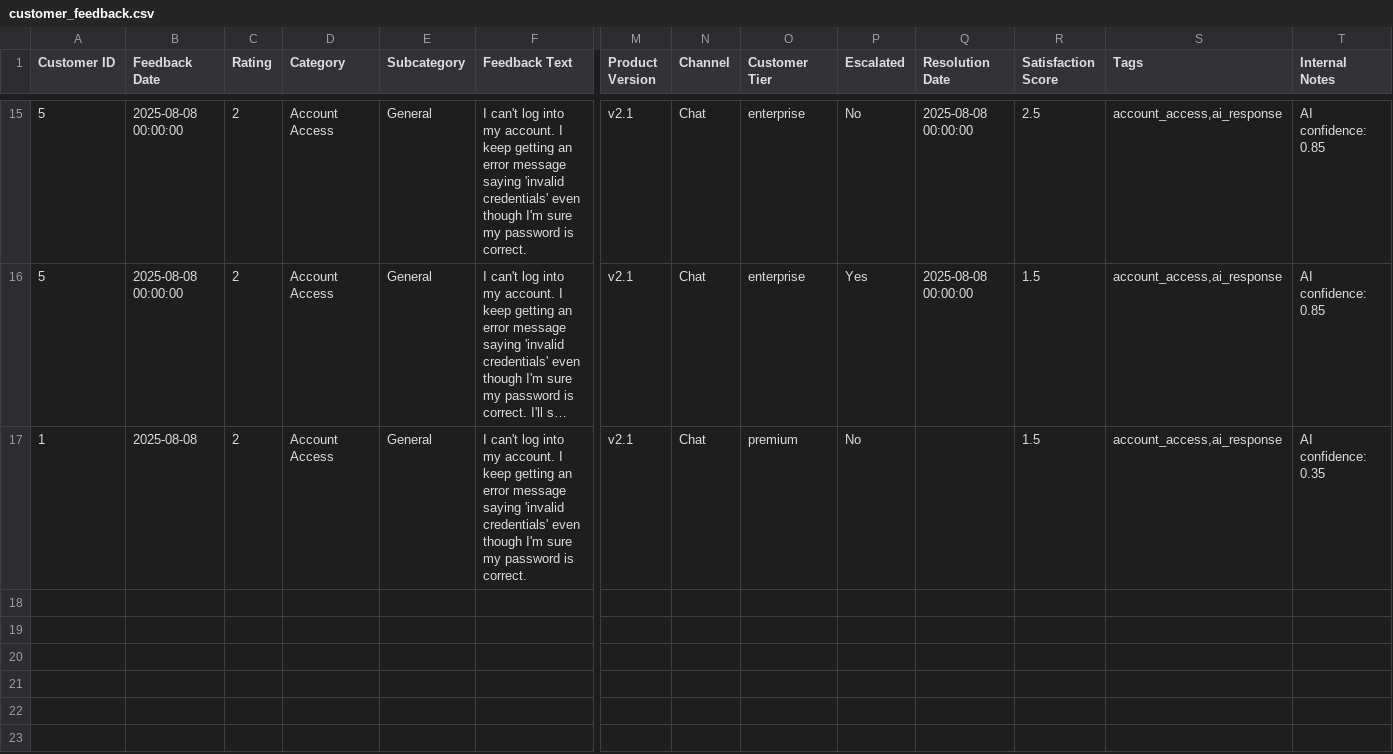
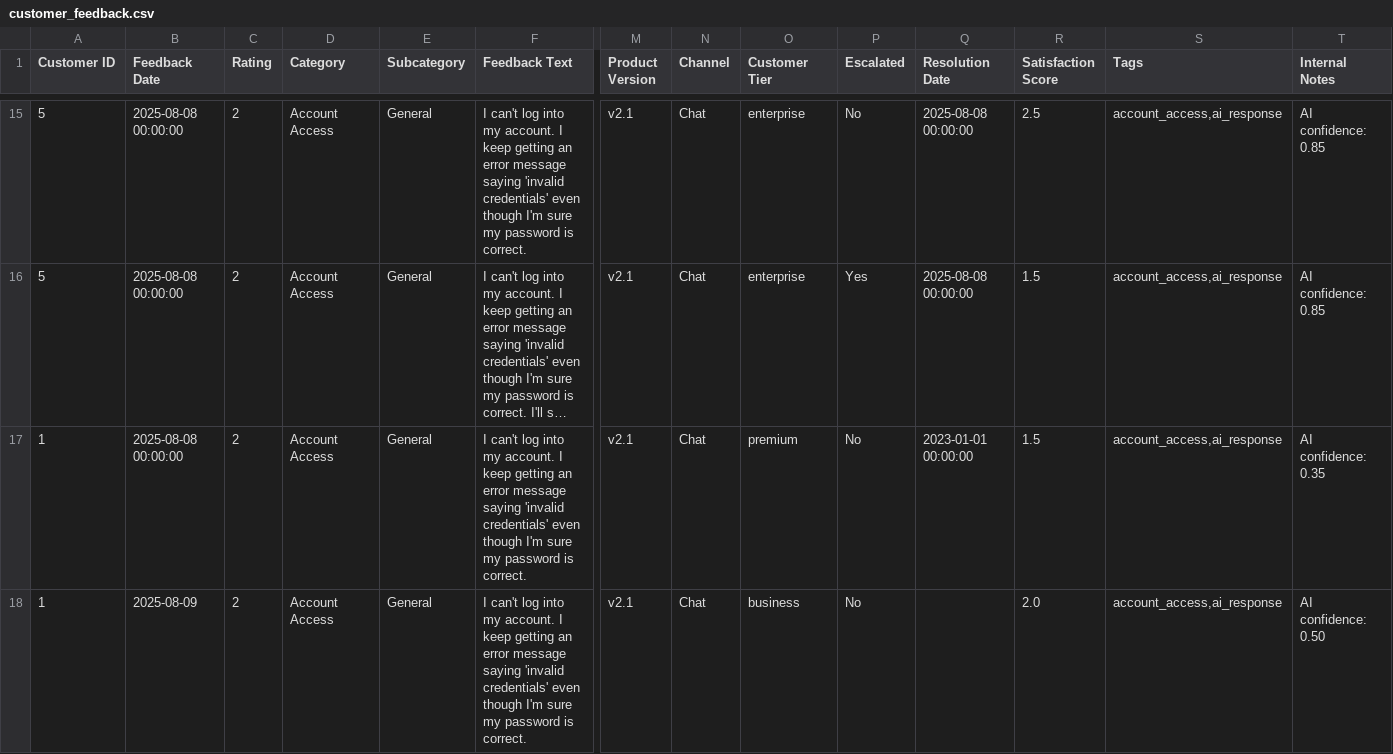
Before and after one commit to Behordeun/que_agents, a CSV file: data/semi_structured/customer_feedback.csv, drawn as a sheet; only a part is shown, gaps mark what is left out; long unchanged cells end in …; rows hold the shown columns only; the diff names each change by its address in the sheet, - before the commit and + after, or states it on an @@ line.

Commit message:
refactor: Update customer feedback entries for consistency and add new feedback records

```diff
--- a/data/semi_structured/customer_feedback.csv
+++ b/data/semi_structured/customer_feedback.csv
-B17 (Feedback Date): 2025-08-08
+B17 (Feedback Date): 2025-08-08 00:00:00
-Q17 (Resolution Date): (empty)
+Q17 (Resolution Date): 2023-01-01 00:00:00
+row 18: 1 | 2025-08-09 | 2 | Account Access | General | I can't log into my account. I keep getting an error message saying 'invalid credentials' even though I'm sure my password is correct. | v2.1 | Chat | business | No |  | 2.0 | account_access,ai_response | AI confidence: 0.50
```
